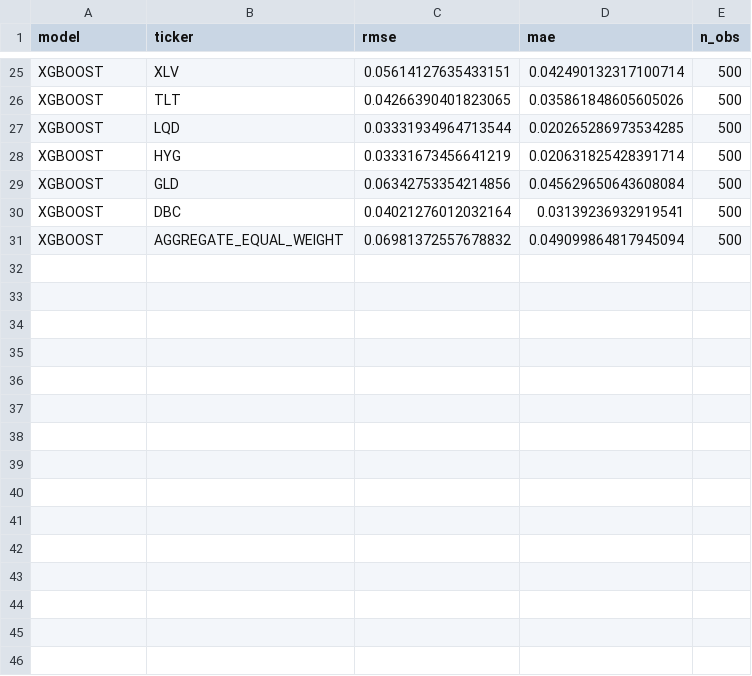
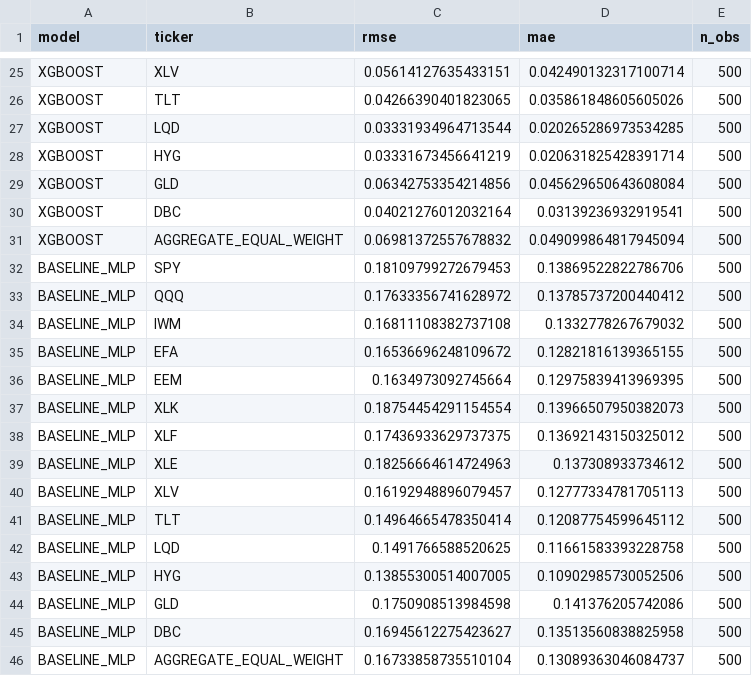
Before and after one commit to stevearchuleta/riskml-capstone, a CSV file: reports/tables/notebook03_baseline_rmse_mae.csv, drawn as a sheet; only a part is shown, gaps mark what is left out; the diff names each change by its address in the sheet, - before the commit and + after, or states it on an @@ line.

Commit message:
NB03: push MLP-appended baseline_rmse_mae, baseline_predictions_long, xgb_tuning_results

```diff
--- a/reports/tables/notebook03_baseline_rmse_mae.csv
+++ b/reports/tables/notebook03_baseline_rmse_mae.csv
+row 32: BASELINE_MLP | SPY | 0.18109799272679453 | 0.13869522822786706 | 500
+row 33: BASELINE_MLP | QQQ | 0.17633356741628972 | 0.13785737200440412 | 500
+row 34: BASELINE_MLP | IWM | 0.16811108382737108 | 0.1332778267679032 | 500
+row 35: BASELINE_MLP | EFA | 0.16536696248109672 | 0.12821816139365155 | 500
+row 36: BASELINE_MLP | EEM | 0.1634973092745664 | 0.12975839413969395 | 500
+row 37: BASELINE_MLP | XLK | 0.18754454291154554 | 0.13966507950382073 | 500
+row 38: BASELINE_MLP | XLF | 0.17436933629737375 | 0.13692143150325012 | 500
+row 39: BASELINE_MLP | XLE | 0.18256664614724963 | 0.137308933734612 | 500
+row 40: BASELINE_MLP | XLV | 0.16192948896079457 | 0.12777334781705113 | 500
+row 41: BASELINE_MLP | TLT | 0.14964665478350414 | 0.12087754599645112 | 500
+row 42: BASELINE_MLP | LQD | 0.1491766588520625 | 0.11661583393228758 | 500
+row 43: BASELINE_MLP | HYG | 0.13855300514007005 | 0.10902985730052506 | 500
+row 44: BASELINE_MLP | GLD | 0.1750908513984598 | 0.141376205742086 | 500
+row 45: BASELINE_MLP | DBC | 0.16945612275423627 | 0.13513560838825958 | 500
+row 46: BASELINE_MLP | AGGREGATE_EQUAL_WEIGHT | 0.16733858735510104 | 0.13089363046084737 | 500
```
Also changed, not shown: reports/tables/notebook03_xgb_tuning_results.csv, 1 other file.
